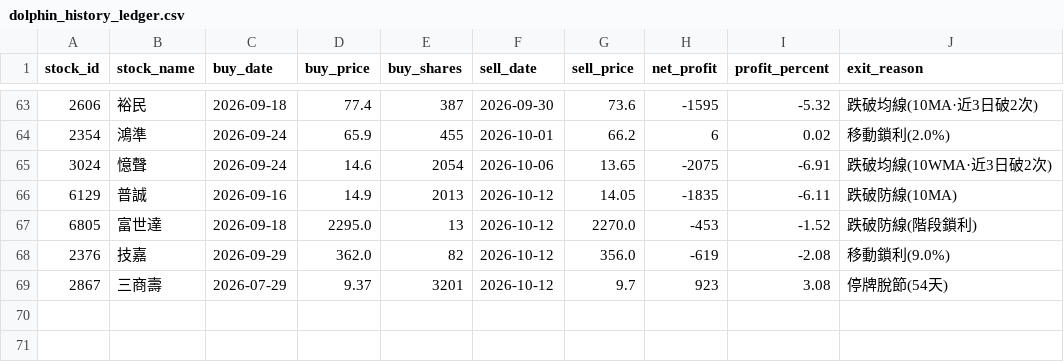
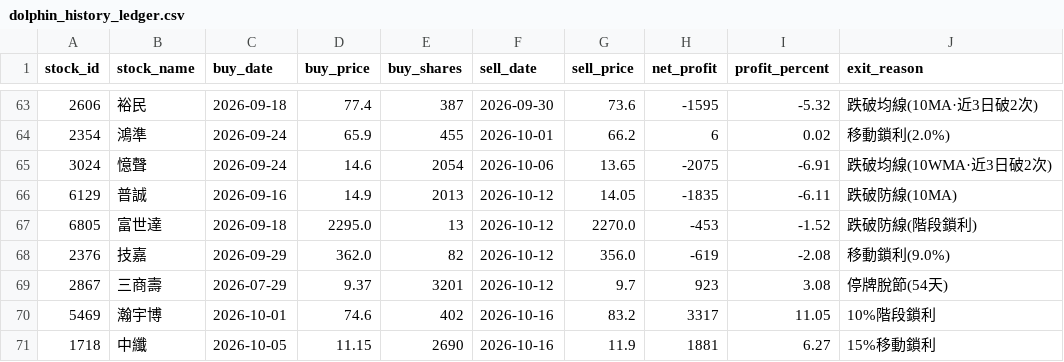
Before and after one commit to chunyulaie/my-dolphin-radar, a CSV file: dolphin_history_ledger.csv, drawn as a sheet; only a part is shown, gaps mark what is left out; the diff names each change by its address in the sheet, - before the commit and + after, or states it on an @@ line.

```diff
--- a/dolphin_history_ledger.csv
+++ b/dolphin_history_ledger.csv
+row 70: 5469 | 瀚宇博 | 2026-10-01 | 74.6 | 402 | 2026-10-16 | 83.2 | 3317 | 11.05 | 10%階段鎖利
+row 71: 1718 | 中纖 | 2026-10-05 | 11.15 | 2690 | 2026-10-16 | 11.9 | 1881 | 6.27 | 15%移動鎖利
```
Also changed, not shown: dolphin_portfolio.csv, 2 other files.
